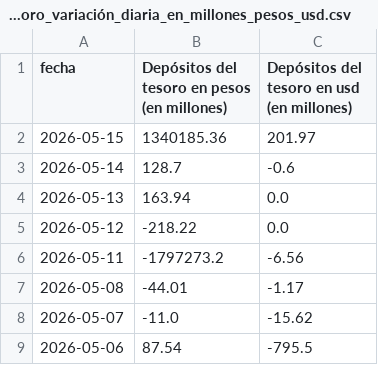
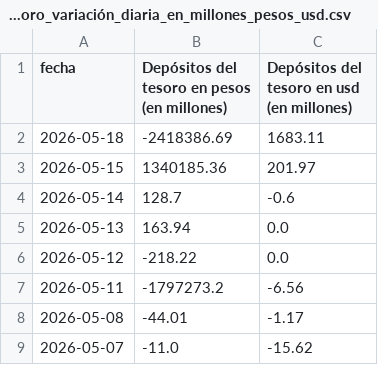
Before and after one commit to jesusrobles824/Proyectos-BI, a CSV file: Automatización de Datos/Depósitos_tesoro_variación_diaria_en_millones_pesos_usd.csv, drawn as a sheet; only a part is shown; the shorter side is filled out with more unchanged rows; the diff names each change by its address in the sheet, - before the commit and + after, or states it on an @@ line.

```diff
--- a/Automatización de Datos/Depósitos_tesoro_variación_diaria_en_millones_pesos_usd.csv
+++ b/Automatización de Datos/Depósitos_tesoro_variación_diaria_en_millones_pesos_usd.csv
+row 2: 2026-05-18 | -2418386.69 | 1683.11
```
Also changed, not shown: Automatización de Datos/Principales_Tasas_de_Interés_de_Mercado.csv, Automatización de Datos/Préstamos_sector_privado_en_pesos_en_millones_por_tipo_crédito.csv, 7 other files.
